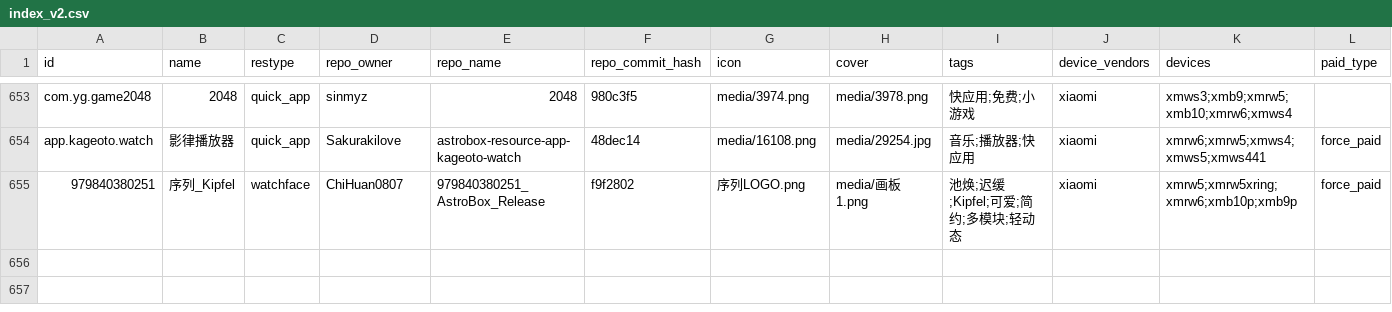
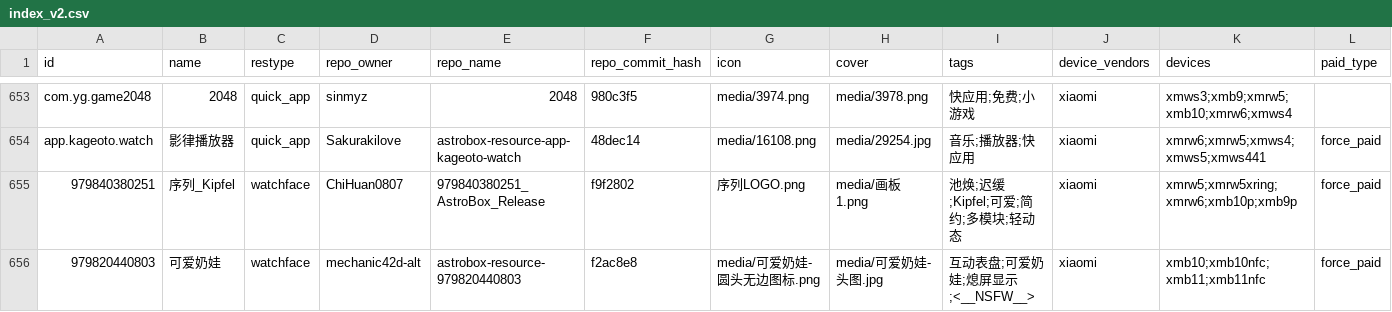
Before and after one commit to BKbkNB666/AstroBox-Repo, a CSV file: index_v2.csv, drawn as a sheet; only a part is shown, gaps mark what is left out; the diff names each change by its address in the sheet, - before the commit and + after, or states it on an @@ line.

```diff
--- a/index_v2.csv
+++ b/index_v2.csv
+row 656: 979820440803 | 可爱奶娃 | watchface | mechanic42d-alt | astrobox-resource-979820440803 | f2ac8e8 | media/可爱奶娃-圆头无边图标.png | media/可爱奶娃-头图.jpg | 互动表盘;可爱奶娃;熄屏显示;<__NSFW__> | xiaomi | xmb10;xmb10nfc;xmb11;xmb11nfc | force_paid
```
Also changed, not shown: 2 other files.
